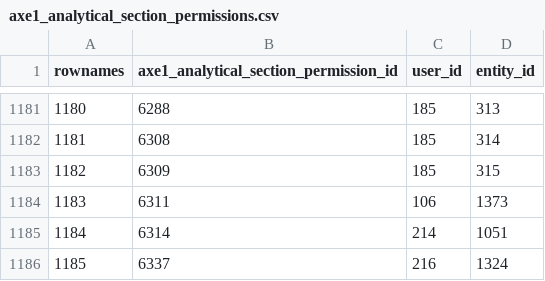
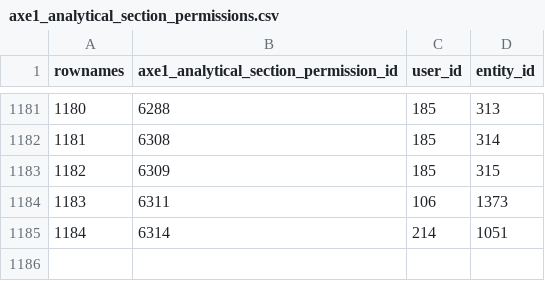
Before and after one commit to s-balandine/typology-dump, a CSV file: data/axe1_analytical_section_permissions.csv, drawn as a sheet; only a part is shown, gaps mark what is left out.

```diff
--- a/data/axe1_analytical_section_permissions.csv
+++ b/data/axe1_analytical_section_permissions.csv
@@ -1185,2 +1185 @@ rownames,axe1_analytical_section_permission_id,user_id,entity_id
 1184,6314,214,1051
-1185,6337,216,1324
```
Also changed, not shown: data/contributions.csv, data/d2session.csv, 7 other files.
